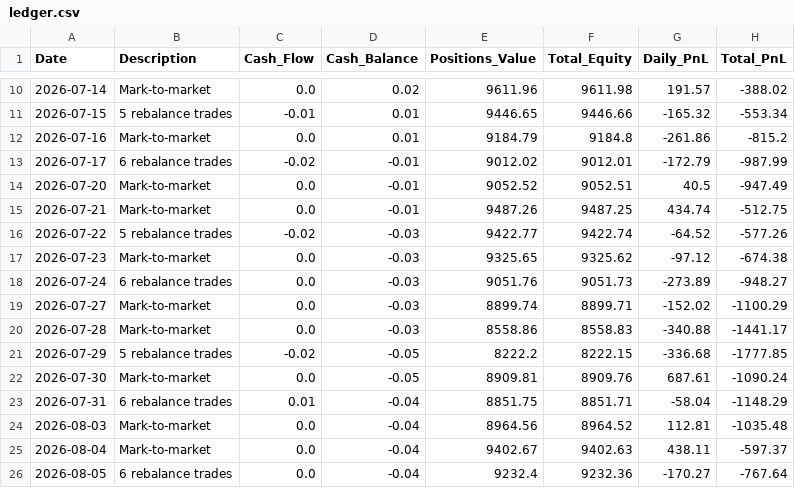
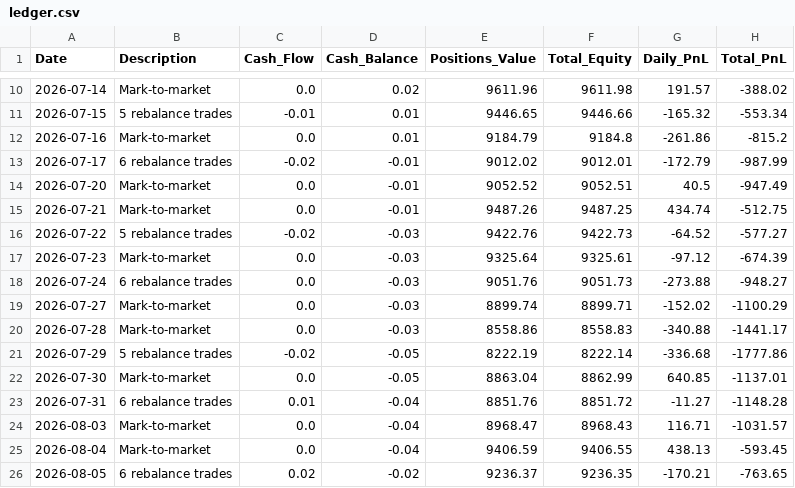
Before and after one commit to emkcufslp-kfc/Makret-Bull-and-Bear-Trap, a CSV file: data/live_trading/ledger.csv, drawn as a sheet; only a part is shown, gaps mark what is left out; the diff covers the shown part only.

```diff
--- a/data/live_trading/ledger.csv
+++ b/data/live_trading/ledger.csv
@@ -15,12 +15,12 @@ Date,Description,Cash_Flow,Cash_Balance,Positions_Value,Total_Equity,Daily_PnL,T
 2026-07-21,Mark-to-market,0.0,-0.01,9487.26,9487.25,434.74,-512.75
-2026-07-22,5 rebalance trades,-0.02,-0.03,9422.77,9422.74,-64.52,-577.26
-2026-07-23,Mark-to-market,0.0,-0.03,9325.65,9325.62,-97.12,-674.38
-2026-07-24,6 rebalance trades,0.0,-0.03,9051.76,9051.73,-273.89,-948.27
+2026-07-22,5 rebalance trades,-0.02,-0.03,9422.76,9422.73,-64.52,-577.27
+2026-07-23,Mark-to-market,0.0,-0.03,9325.64,9325.61,-97.12,-674.39
+2026-07-24,6 rebalance trades,0.0,-0.03,9051.76,9051.73,-273.88,-948.27
 2026-07-27,Mark-to-market,0.0,-0.03,8899.74,8899.71,-152.02,-1100.29
 2026-07-28,Mark-to-market,0.0,-0.03,8558.86,8558.83,-340.88,-1441.17
-2026-07-29,5 rebalance trades,-0.02,-0.05,8222.2,8222.15,-336.68,-1777.85
-2026-07-30,Mark-to-market,0.0,-0.05,8909.81,8909.76,687.61,-1090.24
-2026-07-31,6 rebalance trades,0.01,-0.04,8851.75,8851.71,-58.04,-1148.29
-2026-08-03,Mark-to-market,0.0,-0.04,8964.56,8964.52,112.81,-1035.48
-2026-08-04,Mark-to-market,0.0,-0.04,9402.67,9402.63,438.11,-597.37
-2026-08-05,6 rebalance trades,0.0,-0.04,9232.4,9232.36,-170.27,-767.64
+2026-07-29,5 rebalance trades,-0.02,-0.05,8222.19,8222.14,-336.68,-1777.86
+2026-07-30,Mark-to-market,0.0,-0.05,8863.04,8862.99,640.85,-1137.01
+2026-07-31,6 rebalance trades,0.01,-0.04,8851.76,8851.72,-11.27,-1148.28
+2026-08-03,Mark-to-market,0.0,-0.04,8968.47,8968.43,116.71,-1031.57
+2026-08-04,Mark-to-market,0.0,-0.04,9406.59,9406.55,438.13,-593.45
+2026-08-05,6 rebalance trades,0.02,-0.02,9236.37,9236.35,-170.21,-763.65
```
Also changed, not shown: 4 added rows and 3 edited cells elsewhere in this file, Platinum_Balanced_Results/Platinum_Rolling_Start.csv, data/Fund_Tactical_Results/Fund_Tactical_Prices.csv, 34 other files.
